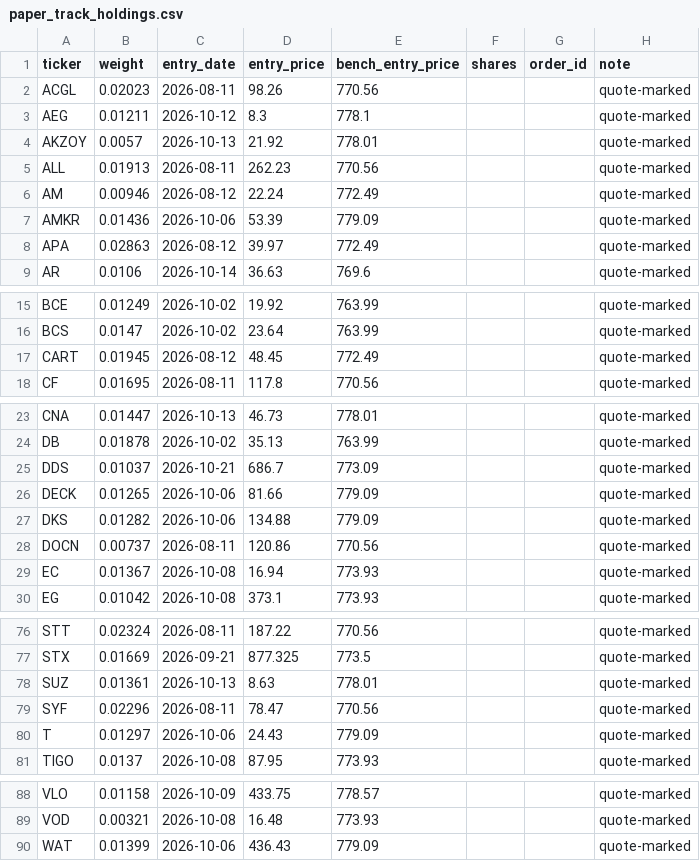
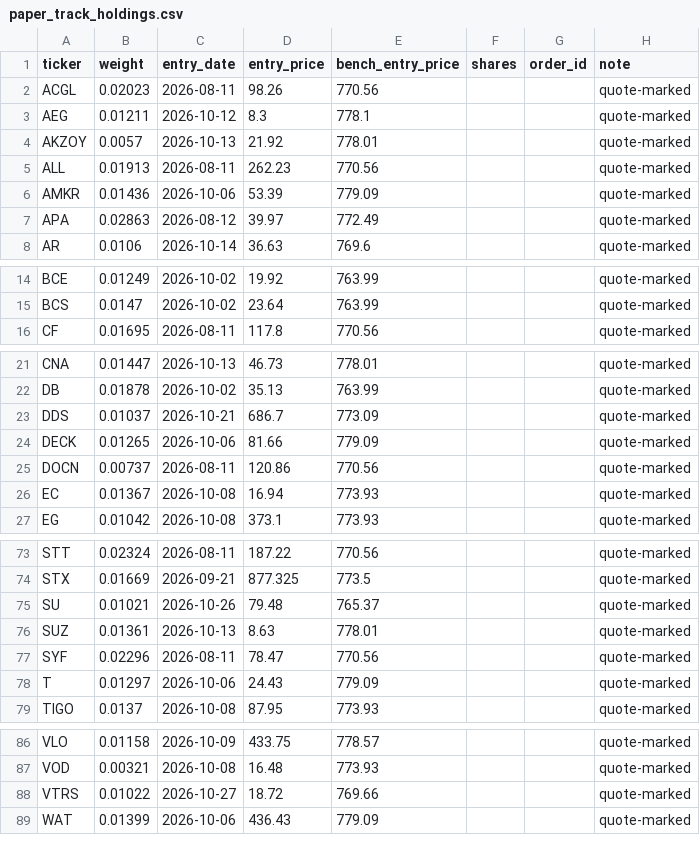
Before and after one commit to dcorbin07/valuation-tool, a CSV file: data_export/paper_track_holdings.csv, drawn as a sheet; only a part is shown, gaps mark what is left out.

```diff
--- a/data_export/paper_track_holdings.csv
+++ b/data_export/paper_track_holdings.csv
@@ -5,3 +5,2 @@ AKZOY,0.0057,2026-10-13,21.92,778.01,,,quote-marked
 ALL,0.01913,2026-08-11,262.23,770.56,,,quote-marked
-AM,0.00946,2026-08-12,22.24,772.49,,,quote-marked
 AMKR,0.01436,2026-10-06,53.39,779.09,,,quote-marked
@@ -16,3 +15,2 @@ BCE,0.01249,2026-10-02,19.92,763.99,,,quote-marked
 BCS,0.0147,2026-10-02,23.64,763.99,,,quote-marked
-CART,0.01945,2026-08-12,48.45,772.49,,,quote-marked
 CF,0.01695,2026-08-11,117.8,770.56,,,quote-marked
@@ -26,3 +24,2 @@ DDS,0.01037,2026-10-21,686.7,773.09,,,quote-marked
 DECK,0.01265,2026-10-06,81.66,779.09,,,quote-marked
-DKS,0.01282,2026-10-06,134.88,779.09,,,quote-marked
 DOCN,0.00737,2026-08-11,120.86,770.56,,,quote-marked
@@ -77,2 +74,3 @@ STT,0.02324,2026-08-11,187.22,770.56,,,quote-marked
 STX,0.01669,2026-09-21,877.325,773.5,,,quote-marked
+SU,0.01021,2026-10-26,79.48,765.37,,,quote-marked
 SUZ,0.01361,2026-10-13,8.63,778.01,,,quote-marked
@@ -89,2 +87,3 @@ VLO,0.01158,2026-10-09,433.75,778.57,,,quote-marked
 VOD,0.00321,2026-10-08,16.48,773.93,,,quote-marked
+VTRS,0.01022,2026-10-27,18.72,769.66,,,quote-marked
 WAT,0.01399,2026-10-06,436.43,779.09,,,quote-marked
```
Also changed, not shown: data_export/paper_track_index.csv, data_export/paper_track_trades.csv, 3 other files.
